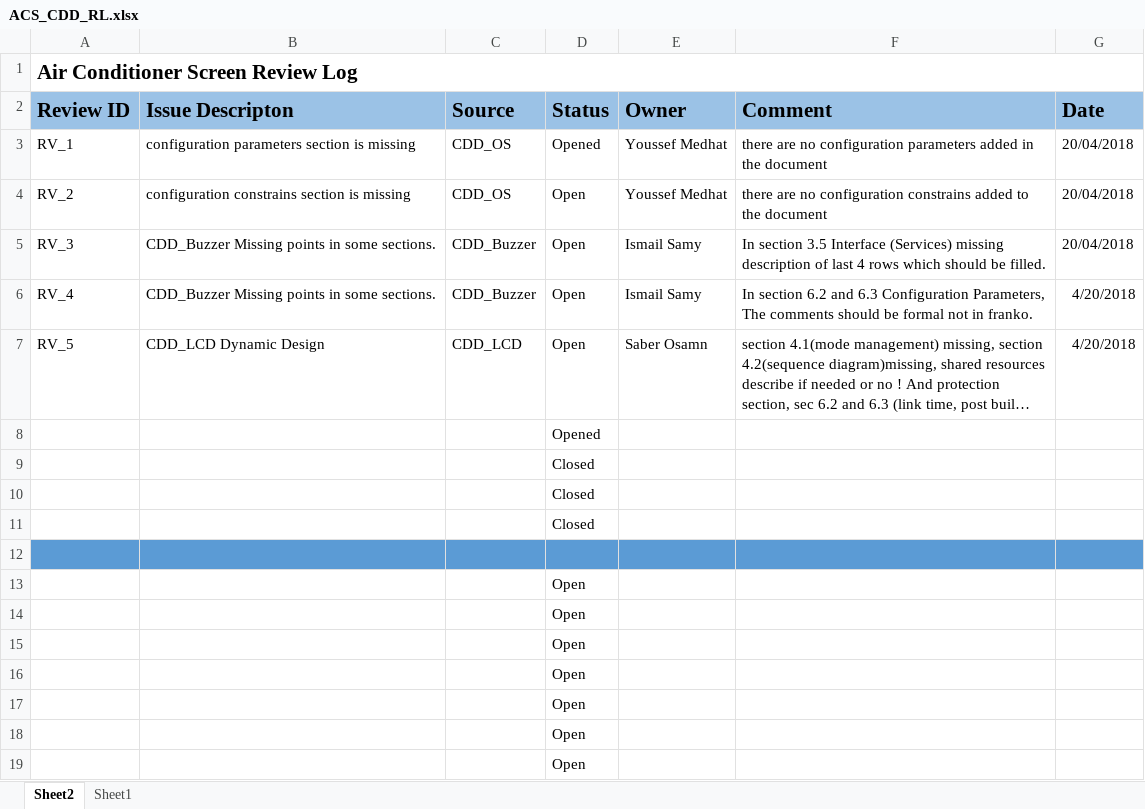
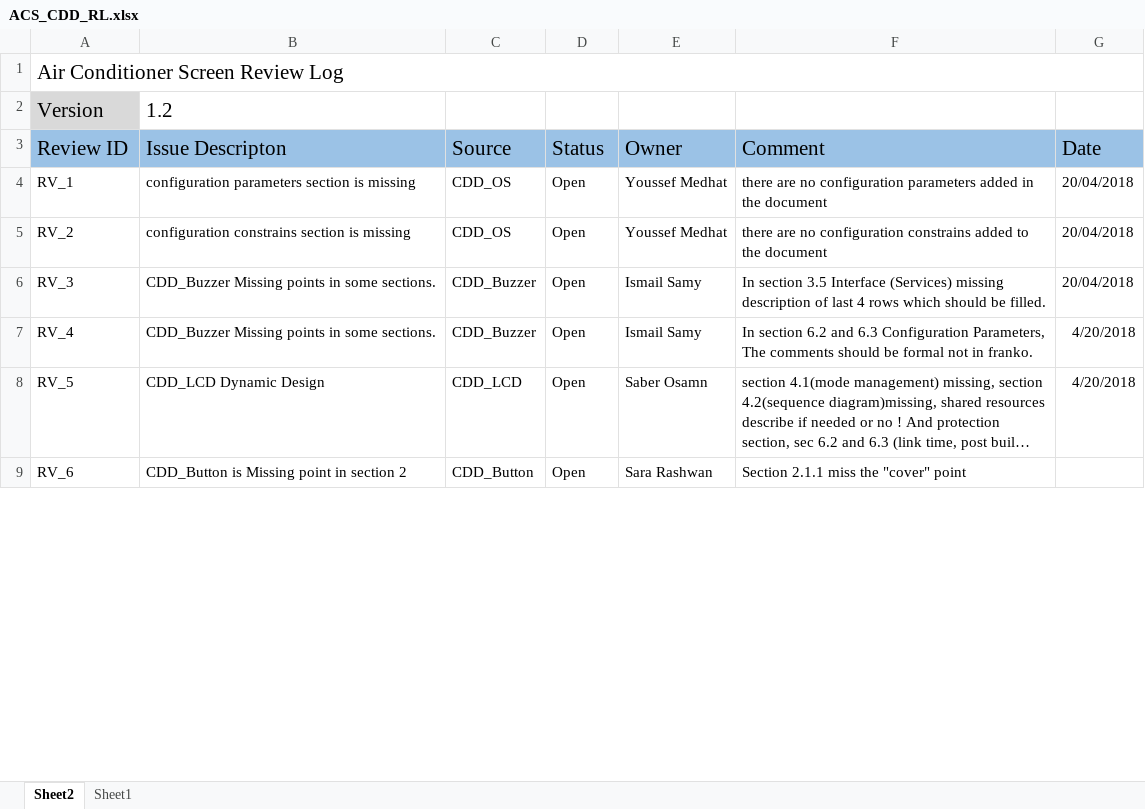
Before and after one commit to EnasTaher/Air-Conditioner-Screen-Team-4, an Excel workbook: Workspace/Design/ACS_CDD_RL.xlsx, sheet Sheet2, drawn as a sheet; only a part is shown; long unchanged cells end in …; values as stored, in another font and other column widths than the file's, no borders; removed rows and columns are numbered as before the commit, all else as after; the diff covers the shown part only; the diff names each change by its address in the sheet, - before the commit and + after, or states it on an @@ line.

Commit message:
adding 3 reviews in ACS_CDD_RL CDD_Button is Missing point in section 2 CDD_Button is Missing two points in section 5 CDD_Button history is empty

```diff
--- a/Workspace/Design/ACS_CDD_RL.xlsx (sheet Sheet2)
+++ b/Workspace/Design/ACS_CDD_RL.xlsx (sheet Sheet2)
-A1 bold: on
+A1 bold: off
+row 2: Version | 1.2
-A3:G3 bold: on
+A3:G3 bold: off
-D4 (Status): Opened
+D4 (Status): Open
-row 8:  |  |  | Opened
-row 9:  |  |  | Closed
-row 10:  |  |  | Closed
-row 11:  |  |  | Closed
-row 9: (empty)
+row 9: RV_6 | CDD_Button is Missing point in section 2 | CDD_Button | Open | Sara Rashwan | Section 2.1.1 miss the "cover" point
-A9:G9 fill: #5B9BD5
+A9:G9 fill: none
-row 13:  |  |  | Open
-row 14:  |  |  | Open
-row 15:  |  |  | Open
-row 16:  |  |  | Open
-row 17:  |  |  | Open
-row 18:  |  |  | Open
-row 19:  |  |  | Open
```
Also changed, not shown: 1 added row, 13 removed rows, 6 edited cells and cell formats elsewhere in this sheet.
